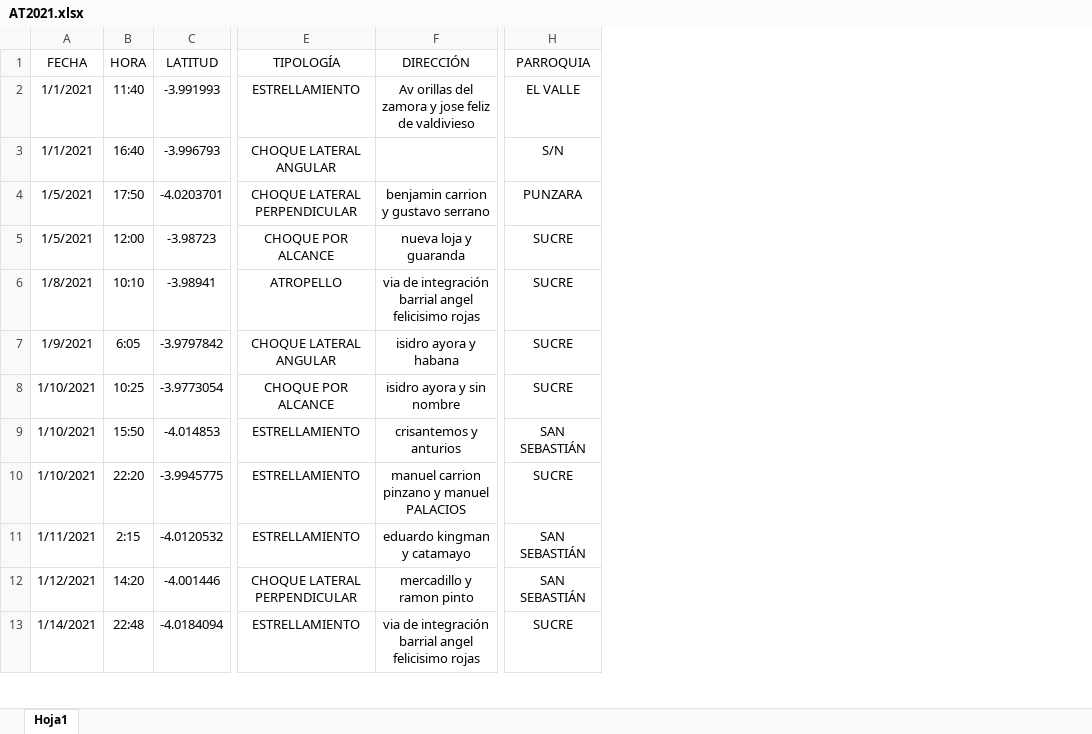
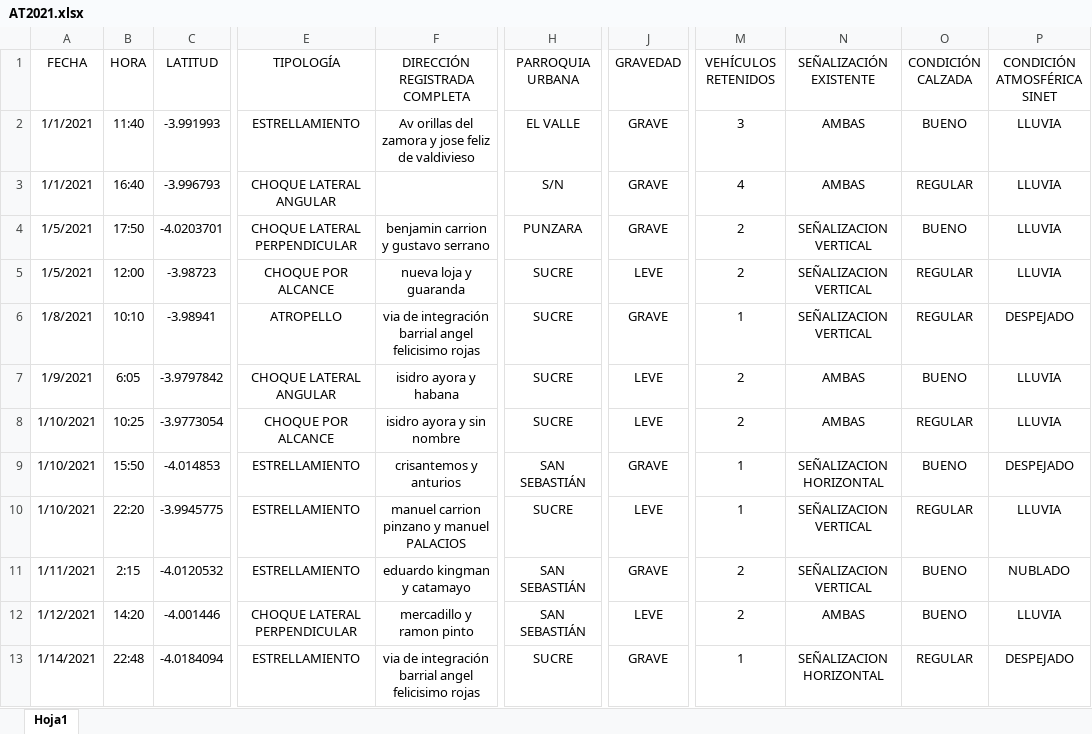
Before and after one commit to Orixstranger/DataMining_Accidentes_Transito_Canton_Loja, an Excel workbook: Base de datos/AT2021.xlsx, sheet Hoja1, drawn as a sheet; only a part is shown, gaps mark what is left out; values as stored, in another font and other column widths than the file's, no borders; the diff names each change by its address in the sheet, - before the commit and + after, or states it on an @@ line.

Commit message:
ACT
Actualización de datos

```diff
--- a/Base de datos/AT2021.xlsx (sheet Hoja1)
+++ b/Base de datos/AT2021.xlsx (sheet Hoja1)
+column J (GRAVEDAD), rows 2-13: GRAVE | GRAVE | GRAVE | LEVE | GRAVE | LEVE | LEVE | GRAVE | LEVE | GRAVE | LEVE | GRAVE
+column M (VEHÍCULOS RETENIDOS), rows 2-13: 3 | 4 | 2 | 2 | 1 | 2 | 2 | 1 | 1 | 2 | 2 | 1
+column N (SEÑALIZACIÓN EXISTENTE), rows 2-13: AMBAS | AMBAS | SEÑALIZACION VERTICAL | SEÑALIZACION VERTICAL | SEÑALIZACION VERTICAL | AMBAS | AMBAS | SEÑALIZACION HORIZONTAL | SEÑALIZACION VERTICAL | SEÑALIZACION VERTICAL | AMBAS | SEÑALIZACION HORIZONTAL
+column O (CONDICIÓN CALZADA), rows 2-13: BUENO | REGULAR | BUENO | REGULAR | REGULAR | BUENO | REGULAR | BUENO | REGULAR | BUENO | BUENO | REGULAR
+column P (CONDICIÓN ATMOSFÉRICA SINET), rows 2-13: LLUVIA | LLUVIA | LLUVIA | LLUVIA | DESPEJADO | LLUVIA | LLUVIA | DESPEJADO | LLUVIA | NUBLADO | LLUVIA | DESPEJADO
-F1: DIRECCIÓN
+F1: DIRECCIÓN REGISTRADA COMPLETA
-H1: PARROQUIA
+H1: PARROQUIA URBANA
```
Also changed, not shown: Base de datos/AT2019.xlsx, Base de datos/AT2020.xlsx, 1 other file.
